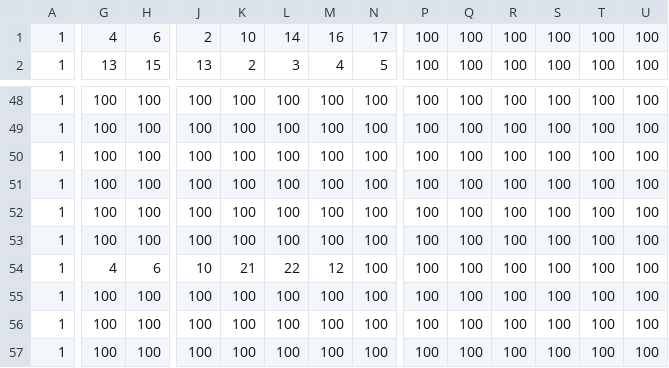
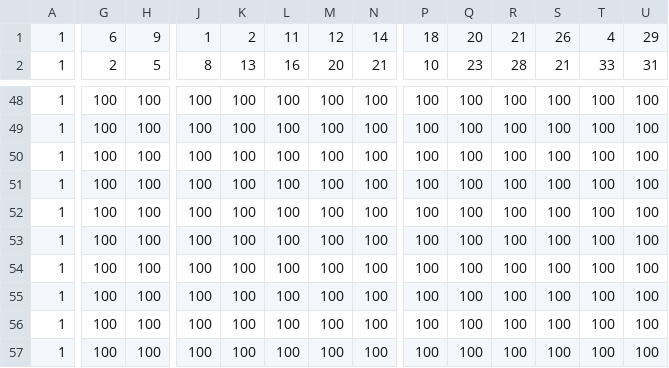
Before and after one commit to Valcin/Analysis, a CSV file: GC/rescale_ig_v3.csv, drawn as a sheet; only a part is shown, gaps mark what is left out; the diff covers the shown part only; the diff names each change by its address in the sheet, - before the commit and + after, or states it on an @@ line.

```diff
--- a/GC/rescale_ig_v3.csv
+++ b/GC/rescale_ig_v3.csv
-G1: 4
+G1: 6
-H1: 6
+H1: 9
-J1: 2
+J1: 1
-K1: 10
+K1: 2
-L1: 14
+L1: 11
-M1: 16
+M1: 12
-N1: 17
+N1: 14
-P1: 100
+P1: 18
-Q1: 100
+Q1: 20
-R1: 100
+R1: 21
-S1: 100
+S1: 26
-T1: 100
+T1: 4
-U1: 100
+U1: 29
-G2: 13
+G2: 2
-H2: 15
+H2: 5
-J2: 13
+J2: 8
-K2: 2
+K2: 13
-L2: 3
+L2: 16
-M2: 4
+M2: 20
-N2: 5
+N2: 21
-P2: 100
+P2: 10
-Q2: 100
+Q2: 23
-R2: 100
+R2: 28
-S2: 100
+S2: 21
-T2: 100
+T2: 33
-U2: 100
+U2: 31
-G54: 4
+G54: 100
-H54: 6
+H54: 100
-J54: 10
+J54: 100
-K54: 21
+K54: 100
-L54: 22
+L54: 100
-M54: 12
+M54: 100
```
Also changed, not shown: 126 edited cells elsewhere in this file, 4 other files.
